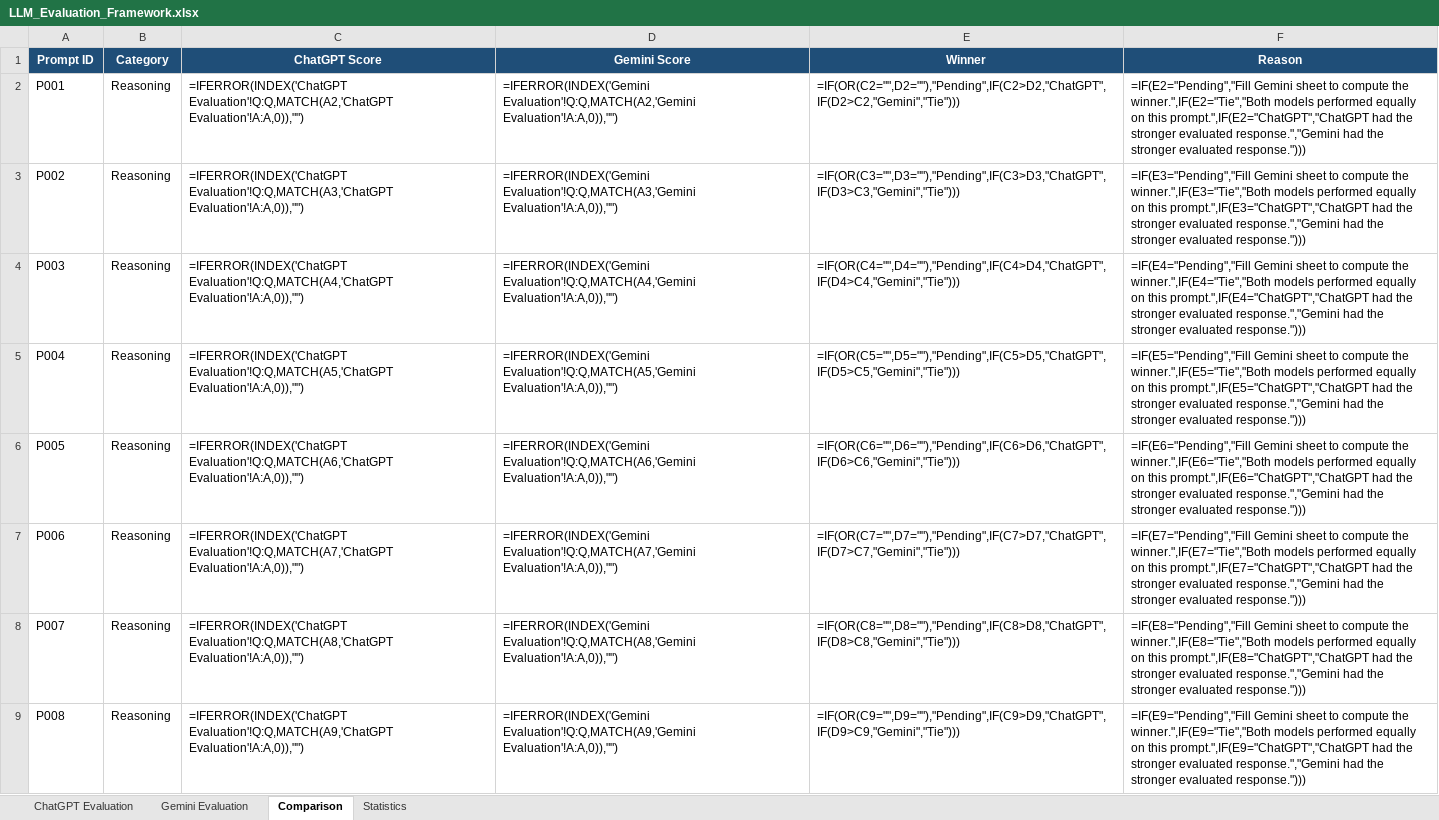
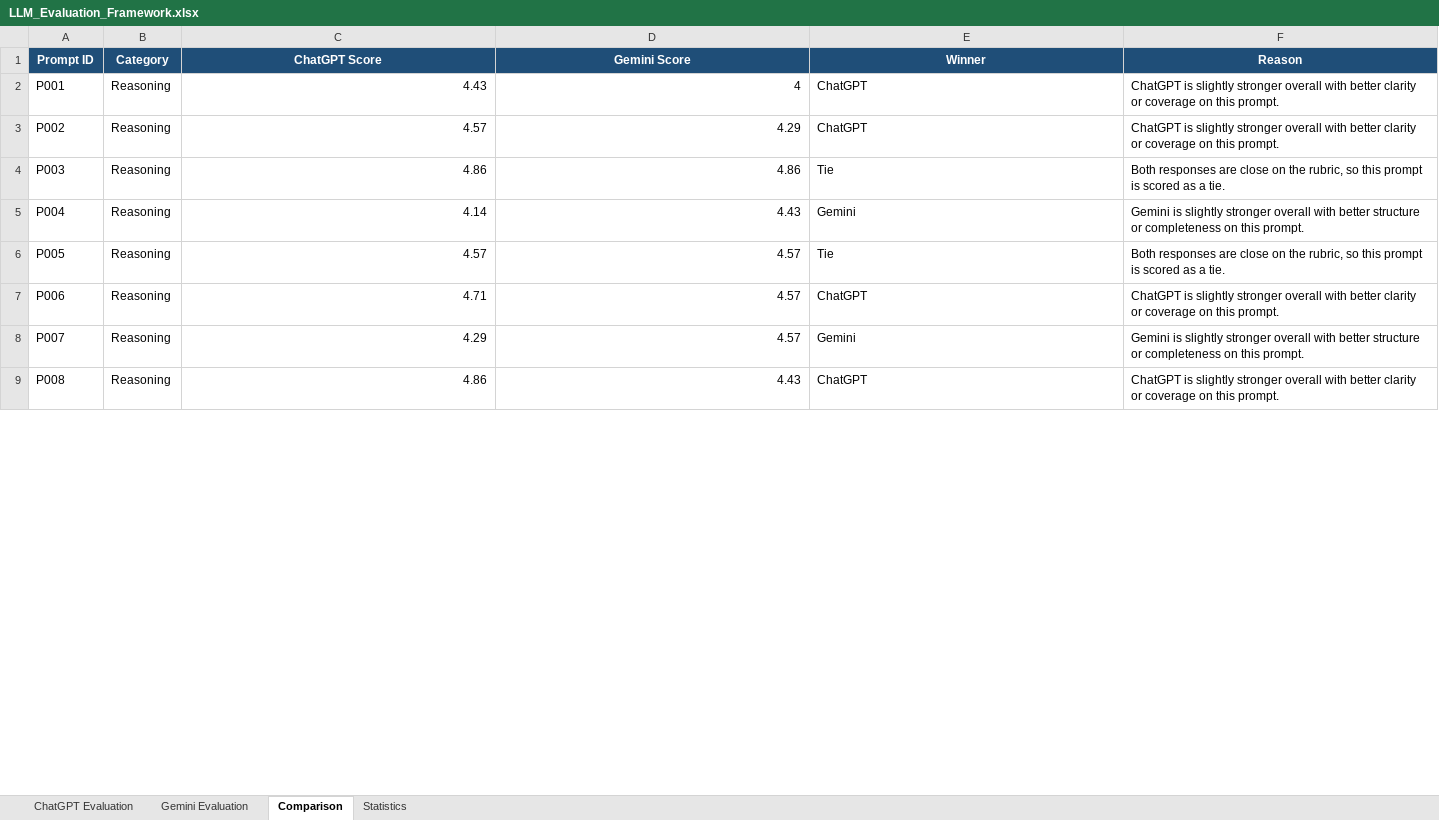
Before and after one commit to anushkapoonia07/LLM-Evaluation-Benchmark, an Excel workbook: datasets/LLM_Evaluation_Framework.xlsx, sheet Comparison, drawn as a sheet; only a part is shown; values as stored, in another font and other column widths than the file's, no borders; formulas without a stored value are shown as written; the diff covers the shown part only; the diff names each change by its address in the sheet, - before the commit and + after, or states it on an @@ line.

```diff
--- a/datasets/LLM_Evaluation_Framework.xlsx (sheet Comparison)
+++ b/datasets/LLM_Evaluation_Framework.xlsx (sheet Comparison)
-C2 (ChatGPT Score): =IFERROR(INDEX('ChatGPT Evaluation'!Q:Q,MATCH(A2,'ChatGPT Evaluation'!A:A,0)),"")
+C2 (ChatGPT Score): 4.43
-D2 (Gemini Score): =IFERROR(INDEX('Gemini Evaluation'!Q:Q,MATCH(A2,'Gemini Evaluation'!A:A,0)),"")
+D2 (Gemini Score): 4
-E2 (Winner): =IF(OR(C2="",D2=""),"Pending",IF(C2>D2,"ChatGPT",IF(D2>C2,"Gemini","Tie")))
+E2 (Winner): ChatGPT
-F2 (Reason): =IF(E2="Pending","Fill Gemini sheet to compute the winner.",IF(E2="Tie","Both models performed equally on this prompt.",IF(E2="ChatGPT","ChatGPT had the stronger evaluated response.","Gemini had the stronger evaluated response.")))
+F2 (Reason): ChatGPT is slightly stronger overall with better clarity or coverage on this prompt.
-C3 (ChatGPT Score): =IFERROR(INDEX('ChatGPT Evaluation'!Q:Q,MATCH(A3,'ChatGPT Evaluation'!A:A,0)),"")
+C3 (ChatGPT Score): 4.57
-D3 (Gemini Score): =IFERROR(INDEX('Gemini Evaluation'!Q:Q,MATCH(A3,'Gemini Evaluation'!A:A,0)),"")
+D3 (Gemini Score): 4.29
-E3 (Winner): =IF(OR(C3="",D3=""),"Pending",IF(C3>D3,"ChatGPT",IF(D3>C3,"Gemini","Tie")))
+E3 (Winner): ChatGPT
-F3 (Reason): =IF(E3="Pending","Fill Gemini sheet to compute the winner.",IF(E3="Tie","Both models performed equally on this prompt.",IF(E3="ChatGPT","ChatGPT had the stronger evaluated response.","Gemini had the stronger evaluated response.")))
+F3 (Reason): ChatGPT is slightly stronger overall with better clarity or coverage on this prompt.
-C4 (ChatGPT Score): =IFERROR(INDEX('ChatGPT Evaluation'!Q:Q,MATCH(A4,'ChatGPT Evaluation'!A:A,0)),"")
+C4 (ChatGPT Score): 4.86
-D4 (Gemini Score): =IFERROR(INDEX('Gemini Evaluation'!Q:Q,MATCH(A4,'Gemini Evaluation'!A:A,0)),"")
+D4 (Gemini Score): 4.86
-E4 (Winner): =IF(OR(C4="",D4=""),"Pending",IF(C4>D4,"ChatGPT",IF(D4>C4,"Gemini","Tie")))
+E4 (Winner): Tie
-F4 (Reason): =IF(E4="Pending","Fill Gemini sheet to compute the winner.",IF(E4="Tie","Both models performed equally on this prompt.",IF(E4="ChatGPT","ChatGPT had the stronger evaluated response.","Gemini had the stronger evaluated response.")))
+F4 (Reason): Both responses are close on the rubric, so this prompt is scored as a tie.
-C5 (ChatGPT Score): =IFERROR(INDEX('ChatGPT Evaluation'!Q:Q,MATCH(A5,'ChatGPT Evaluation'!A:A,0)),"")
+C5 (ChatGPT Score): 4.14
-D5 (Gemini Score): =IFERROR(INDEX('Gemini Evaluation'!Q:Q,MATCH(A5,'Gemini Evaluation'!A:A,0)),"")
+D5 (Gemini Score): 4.43
-E5 (Winner): =IF(OR(C5="",D5=""),"Pending",IF(C5>D5,"ChatGPT",IF(D5>C5,"Gemini","Tie")))
+E5 (Winner): Gemini
-F5 (Reason): =IF(E5="Pending","Fill Gemini sheet to compute the winner.",IF(E5="Tie","Both models performed equally on this prompt.",IF(E5="ChatGPT","ChatGPT had the stronger evaluated response.","Gemini had the stronger evaluated response.")))
+F5 (Reason): Gemini is slightly stronger overall with better structure or completeness on this prompt.
-C6 (ChatGPT Score): =IFERROR(INDEX('ChatGPT Evaluation'!Q:Q,MATCH(A6,'ChatGPT Evaluation'!A:A,0)),"")
+C6 (ChatGPT Score): 4.57
-D6 (Gemini Score): =IFERROR(INDEX('Gemini Evaluation'!Q:Q,MATCH(A6,'Gemini Evaluation'!A:A,0)),"")
+D6 (Gemini Score): 4.57
-E6 (Winner): =IF(OR(C6="",D6=""),"Pending",IF(C6>D6,"ChatGPT",IF(D6>C6,"Gemini","Tie")))
+E6 (Winner): Tie
-F6 (Reason): =IF(E6="Pending","Fill Gemini sheet to compute the winner.",IF(E6="Tie","Both models performed equally on this prompt.",IF(E6="ChatGPT","ChatGPT had the stronger evaluated response.","Gemini had the stronger evaluated response.")))
+F6 (Reason): Both responses are close on the rubric, so this prompt is scored as a tie.
-C7 (ChatGPT Score): =IFERROR(INDEX('ChatGPT Evaluation'!Q:Q,MATCH(A7,'ChatGPT Evaluation'!A:A,0)),"")
+C7 (ChatGPT Score): 4.71
-D7 (Gemini Score): =IFERROR(INDEX('Gemini Evaluation'!Q:Q,MATCH(A7,'Gemini Evaluation'!A:A,0)),"")
+D7 (Gemini Score): 4.57
-E7 (Winner): =IF(OR(C7="",D7=""),"Pending",IF(C7>D7,"ChatGPT",IF(D7>C7,"Gemini","Tie")))
+E7 (Winner): ChatGPT
-F7 (Reason): =IF(E7="Pending","Fill Gemini sheet to compute the winner.",IF(E7="Tie","Both models performed equally on this prompt.",IF(E7="ChatGPT","ChatGPT had the stronger evaluated response.","Gemini had the stronger evaluated response.")))
+F7 (Reason): ChatGPT is slightly stronger overall with better clarity or coverage on this prompt.
-C8 (ChatGPT Score): =IFERROR(INDEX('ChatGPT Evaluation'!Q:Q,MATCH(A8,'ChatGPT Evaluation'!A:A,0)),"")
+C8 (ChatGPT Score): 4.29
-D8 (Gemini Score): =IFERROR(INDEX('Gemini Evaluation'!Q:Q,MATCH(A8,'Gemini Evaluation'!A:A,0)),"")
+D8 (Gemini Score): 4.57
-E8 (Winner): =IF(OR(C8="",D8=""),"Pending",IF(C8>D8,"ChatGPT",IF(D8>C8,"Gemini","Tie")))
+E8 (Winner): Gemini
-F8 (Reason): =IF(E8="Pending","Fill Gemini sheet to compute the winner.",IF(E8="Tie","Both models performed equally on this prompt.",IF(E8="ChatGPT","ChatGPT had the stronger evaluated response.","Gemini had the stronger evaluated response.")))
+F8 (Reason): Gemini is slightly stronger overall with better structure or completeness on this prompt.
-C9 (ChatGPT Score): =IFERROR(INDEX('ChatGPT Evaluation'!Q:Q,MATCH(A9,'ChatGPT Evaluation'!A:A,0)),"")
+C9 (ChatGPT Score): 4.86
-D9 (Gemini Score): =IFERROR(INDEX('Gemini Evaluation'!Q:Q,MATCH(A9,'Gemini Evaluation'!A:A,0)),"")
+D9 (Gemini Score): 4.43
-E9 (Winner): =IF(OR(C9="",D9=""),"Pending",IF(C9>D9,"ChatGPT",IF(D9>C9,"Gemini","Tie")))
+E9 (Winner): ChatGPT
-F9 (Reason): =IF(E9="Pending","Fill Gemini sheet to compute the winner.",IF(E9="Tie","Both models performed equally on this prompt.",IF(E9="ChatGPT","ChatGPT had the stronger evaluated response.","Gemini had the stronger evaluated response.")))
+F9 (Reason): ChatGPT is slightly stronger overall with better clarity or coverage on this prompt.
```
Also changed, not shown: 70 added rows and 258 edited cells elsewhere in this sheet, sheet Gemini Evaluation, sheet ChatGPT Evaluation, sheet Statistics, charts or pictures, 10 other files.
